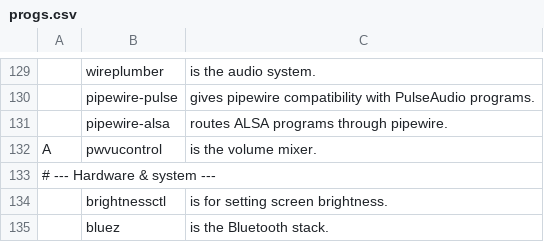
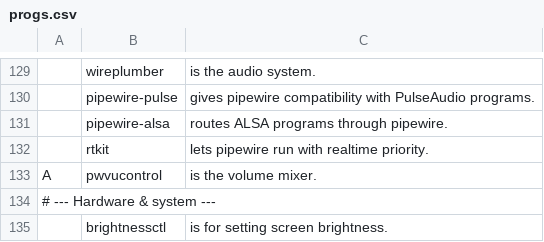
Before and after one commit to askeko/aarbs, a CSV file: progs.csv, drawn as a sheet; only a part is shown, gaps mark what is left out; the shorter side is filled out with more unchanged rows; the diff names each change by its address in the sheet, - before the commit and + after, or states it on an @@ line.

Commit message:
rtkit for pipewire and no debug package builds

```diff
--- a/progs.csv
+++ b/progs.csv
+row 132:  | rtkit | lets pipewire run with realtime priority.
```
Also changed, not shown: 1 other file.
